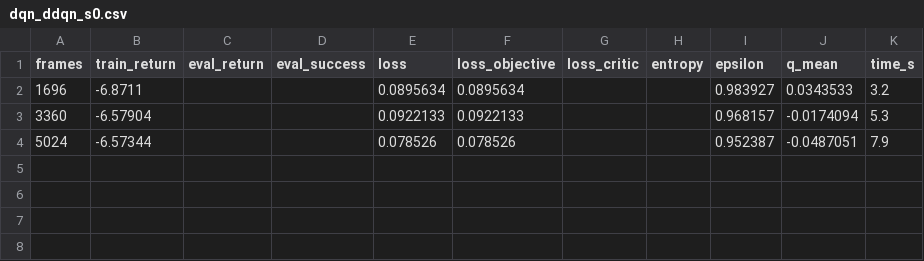
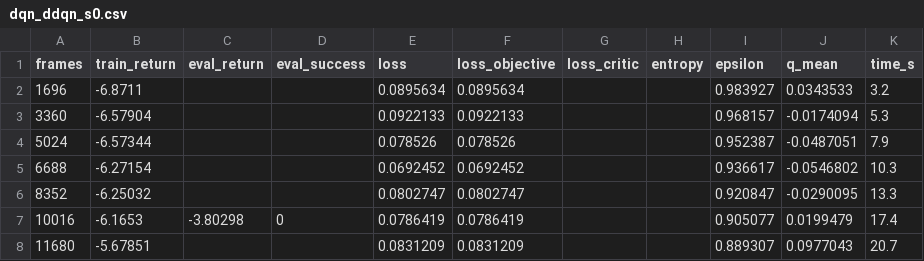
Before and after one commit to Manzi453/ivan_manzi_rl_summative, a CSV file: logs/curves/dqn_ddqn_s0.csv, drawn as a sheet; the diff names each change by its address in the sheet, - before the commit and + after, or states it on an @@ line.

```diff
--- a/logs/curves/dqn_ddqn_s0.csv
+++ b/logs/curves/dqn_ddqn_s0.csv
+row 5: 6688 | -6.27154 |  |  | 0.0692452 | 0.0692452 |  |  | 0.936617 | -0.0546802 | 10.3
+row 6: 8352 | -6.25032 |  |  | 0.0802747 | 0.0802747 |  |  | 0.920847 | -0.0290095 | 13.3
+row 7: 10016 | -6.1653 | -3.80298 | 0 | 0.0786419 | 0.0786419 |  |  | 0.905077 | 0.0199479 | 17.4
+row 8: 11680 | -5.67851 |  |  | 0.0831209 | 0.0831209 |  |  | 0.889307 | 0.0977043 | 20.7
```
Also changed, not shown: logs/curves/dqn_ddqn_s1.csv, logs/curves/dqn_ddqn_s2.csv.
